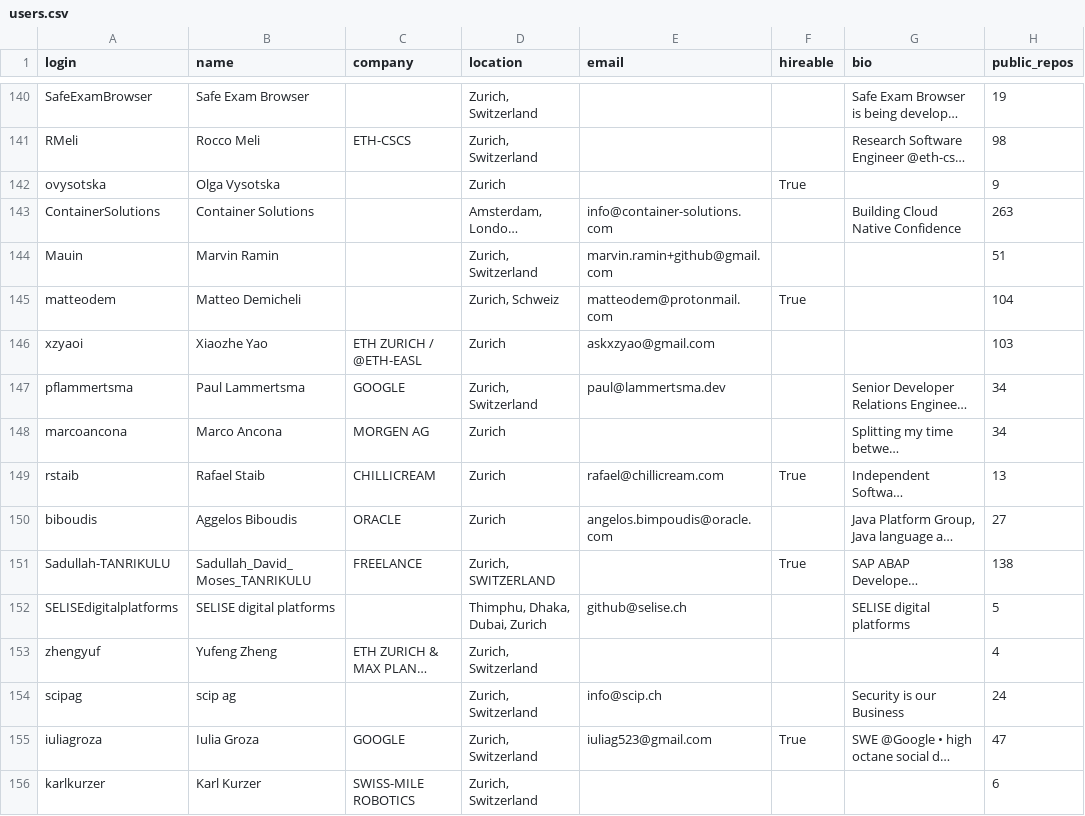
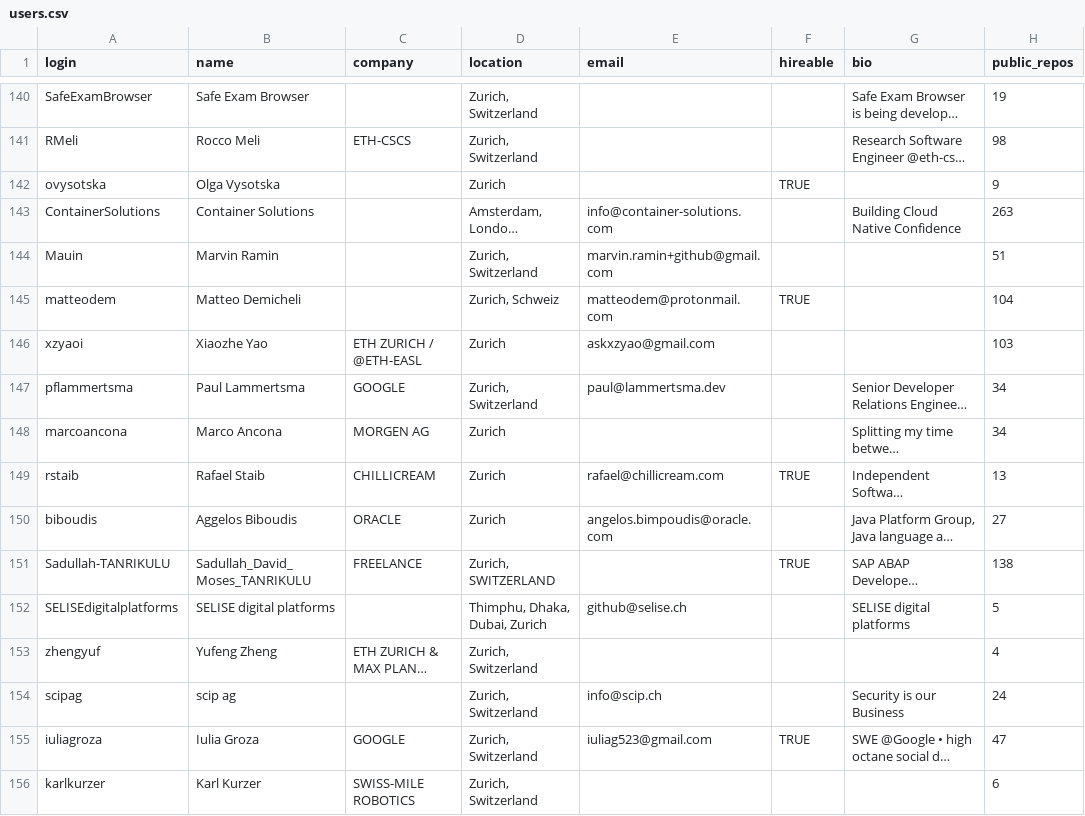
Before and after one commit to RK-Codes-IITMBS/TDS-Project-1, a CSV file: users.csv, drawn as a sheet; only a part is shown, gaps mark what is left out; long unchanged cells end in …; the diff covers the shown part only; the diff names each change by its address in the sheet, - before the commit and + after, or states it on an @@ line.

```diff
--- a/users.csv
+++ b/users.csv
-F142 (hireable): True
+F142 (hireable): TRUE
-F145 (hireable): True
+F145 (hireable): TRUE
-F149 (hireable): True
+F149 (hireable): TRUE
-F151 (hireable): True
+F151 (hireable): TRUE
-F155 (hireable): True
+F155 (hireable): TRUE
```
Also changed, not shown: 99 edited cells elsewhere in this file.
